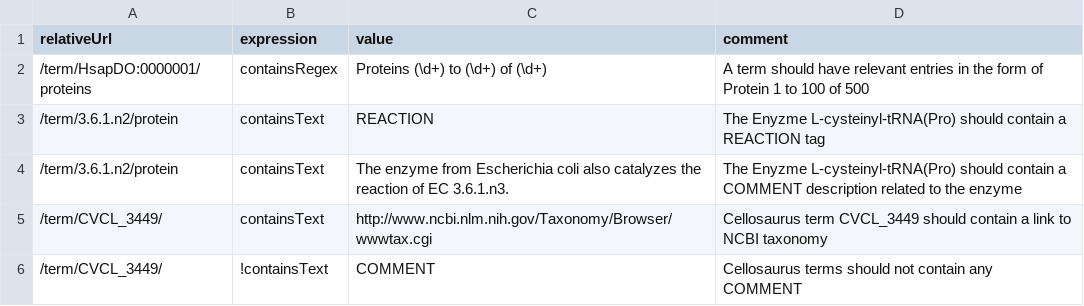
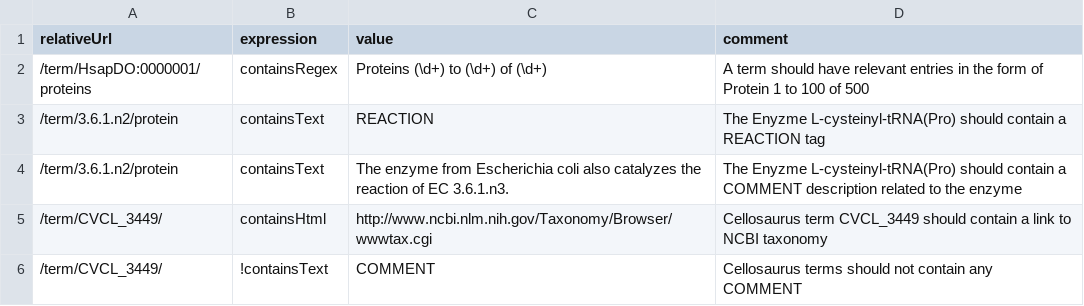
Before and after one commit to calipho-sib/nextprot-automated-qc, a TSV file: test-specs/terms-view.tsv, drawn as a sheet.

```diff
--- a/test-specs/terms-view.tsv
+++ b/test-specs/terms-view.tsv
@@ -4,3 +4,3 @@ relativeUrl	expression	value	comment
 /term/3.6.1.n2/protein	containsText	The enzyme from Escherichia coli also catalyzes the reaction of EC 3.6.1.n3.	The Enyzme L-cysteinyl-tRNA(Pro) should contain a COMMENT description related to the enzyme
-/term/CVCL_3449/	containsText	http://www.ncbi.nlm.nih.gov/Taxonomy/Browser/wwwtax.cgi	Cellosaurus term CVCL_3449 should contain a link to NCBI taxonomy
+/term/CVCL_3449/	containsHtml	http://www.ncbi.nlm.nih.gov/Taxonomy/Browser/wwwtax.cgi	Cellosaurus term CVCL_3449 should contain a link to NCBI taxonomy
 /term/CVCL_3449/	!containsText	COMMENT	Cellosaurus terms should not contain any COMMENT
```
Also changed, not shown: test-specs/exon-view.tsv, test-specs/function-view.tsv, 1 other file.
